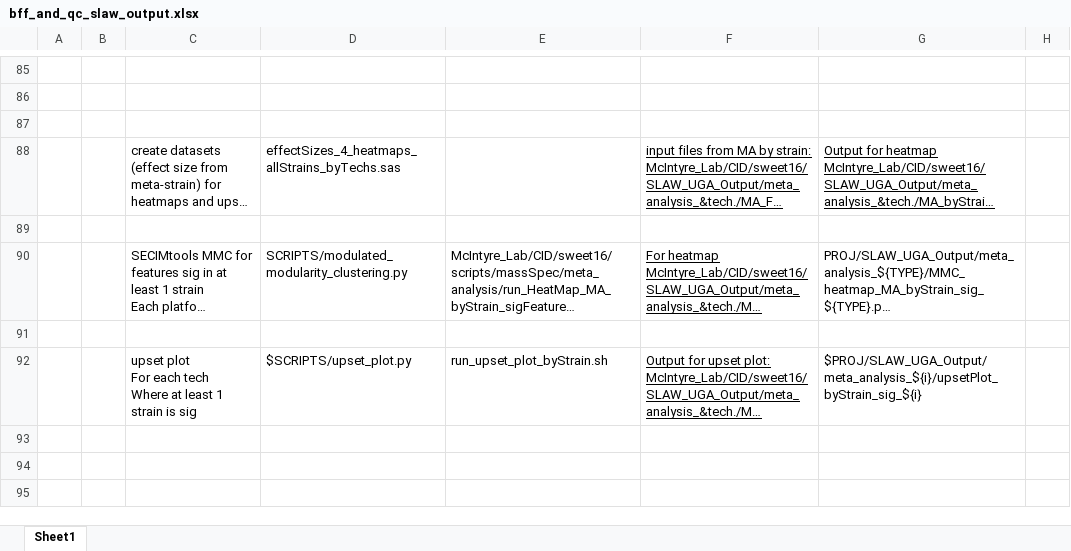
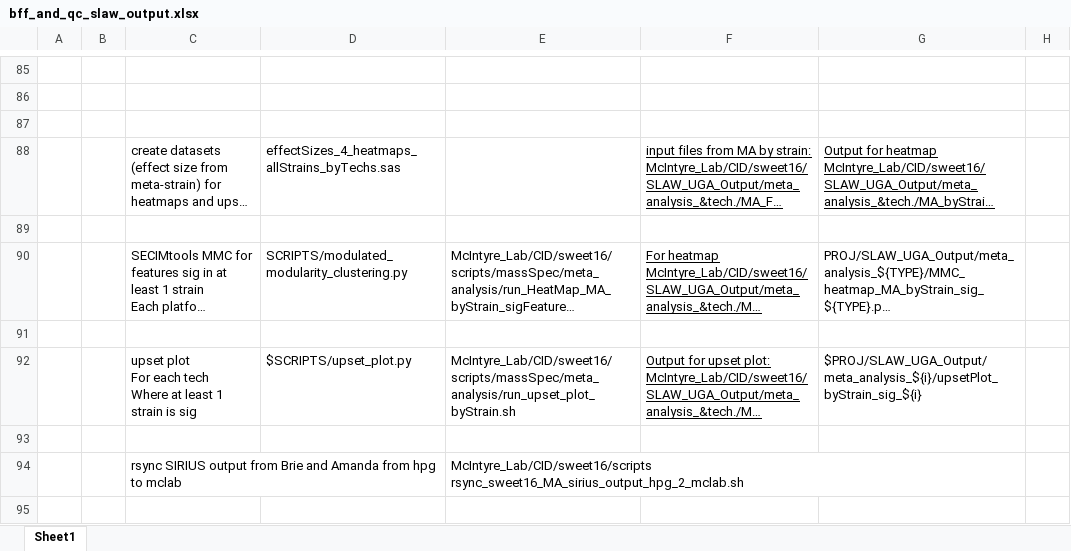
Before and after one commit to McIntyre-Lab/papers, an Excel workbook: shaver_metaanalysis_2022/documentation/bff_and_qc_slaw_output.xlsx, sheet Sheet1, drawn as a sheet; only a part is shown, gaps mark what is left out; long unchanged cells end in …; values as stored, in another font and other column widths than the file's, no borders; ↵ is a line break in a cell; the diff covers the shown part only; the diff names each change by its address in the sheet, - before the commit and + after, or states it on an @@ line.

Commit message:
updated mass spec doc

```diff
--- a/shaver_metaanalysis_2022/documentation/bff_and_qc_slaw_output.xlsx (sheet Sheet1)
+++ b/shaver_metaanalysis_2022/documentation/bff_and_qc_slaw_output.xlsx (sheet Sheet1)
-E92: run_upset_plot_byStrain.sh
+E92: McIntyre_Lab/CID/sweet16/scripts/massSpec/meta_analysis/run_upset_plot_byStrain.sh
+row 93: (empty)
+row 94:  |  | rsync SIRIUS output from Brie and Amanda from hpg to mclab |  | McIntyre_Lab/CID/sweet16/scripts ↵ rsync_sweet16_MA_sirius_output_hpg_2_mclab.sh
+row 95: (empty)
```
Also changed, not shown: 3 added rows elsewhere in this sheet.
